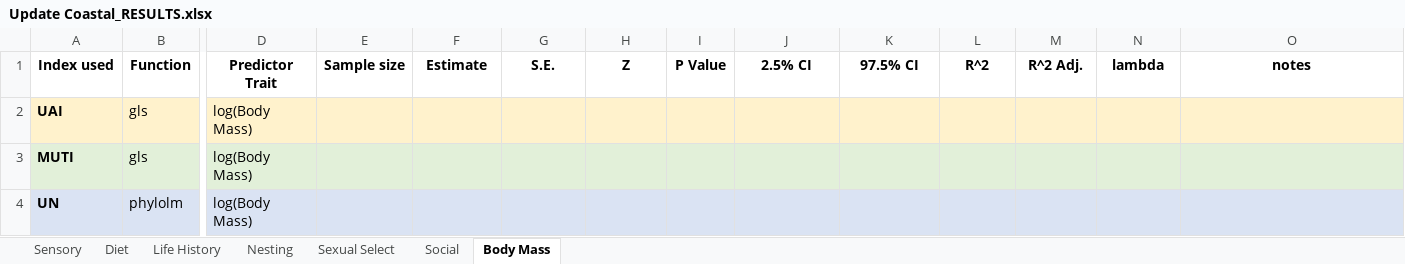
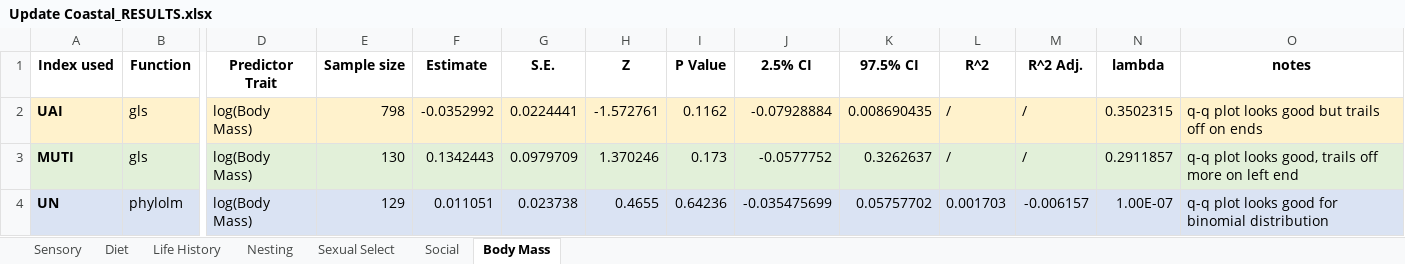
Before and after one commit to emmagarrison2/CoastalBirdsUPDATE, an Excel workbook: Results/Update Coastal_RESULTS.xlsx, sheet Body Mass, drawn as a sheet; only a part is shown, gaps mark what is left out; values as stored, in another font and other column widths than the file's, no borders; the diff names each change by its address in the sheet, - before the commit and + after, or states it on an @@ line.

Commit message:
done with results!!! need to omit models with binomial character traits that do not have n>10 for each 0 and 1

```diff
--- a/Results/Update Coastal_RESULTS.xlsx (sheet Body Mass)
+++ b/Results/Update Coastal_RESULTS.xlsx (sheet Body Mass)
-E2 (Sample size): (empty)
+E2 (Sample size): 798
-F2 (Estimate): (empty)
+F2 (Estimate): -0.0352992
-G2 (S.E.): (empty)
+G2 (S.E.): 0.0224441
-H2 (Z): (empty)
+H2 (Z): -1.572761
-I2 (P Value): (empty)
+I2 (P Value): 0.1162
-J2 (2.5% CI): (empty)
+J2 (2.5% CI): -0.07928884
-K2 (97.5% CI): (empty)
+K2 (97.5% CI): 0.008690435
-L2:L3 (R^2): (empty)
+L2:L3 (R^2): /
-M2:M3 (R^2 Adj.): (empty)
+M2:M3 (R^2 Adj.): /
-N2 (lambda): (empty)
+N2 (lambda): 0.3502315
-O2 (notes): (empty)
+O2 (notes): q-q plot looks good but trails off on ends
-E3 (Sample size): (empty)
+E3 (Sample size): 130
-F3 (Estimate): (empty)
+F3 (Estimate): 0.1342443
-G3 (S.E.): (empty)
+G3 (S.E.): 0.0979709
-H3 (Z): (empty)
+H3 (Z): 1.370246
-I3 (P Value): (empty)
+I3 (P Value): 0.173
-J3 (2.5% CI): (empty)
+J3 (2.5% CI): -0.0577752
-K3 (97.5% CI): (empty)
+K3 (97.5% CI): 0.3262637
-N3 (lambda): (empty)
+N3 (lambda): 0.2911857
-O3 (notes): (empty)
+O3 (notes): q-q plot looks good, trails off more on left end
-E4 (Sample size): (empty)
+E4 (Sample size): 129
-F4 (Estimate): (empty)
+F4 (Estimate): 0.011051
-G4 (S.E.): (empty)
+G4 (S.E.): 0.023738
-H4 (Z): (empty)
+H4 (Z): 0.4655
-I4 (P Value): (empty)
+I4 (P Value): 0.64236
-J4 (2.5% CI): (empty)
+J4 (2.5% CI): -0.035475699
-K4 (97.5% CI): (empty)
+K4 (97.5% CI): 0.05757702
-L4 (R^2): (empty)
+L4 (R^2): 0.001703
-M4 (R^2 Adj.): (empty)
+M4 (R^2 Adj.): -0.006157
-N4 (lambda): (empty)
+N4 (lambda): 1.00E-07
-O4 (notes): (empty)
+O4 (notes): q-q plot looks good for binomial distribution
```
Also changed, not shown: sheet Sexual Select, sheet Social, sheet Nesting, 4 other files.
